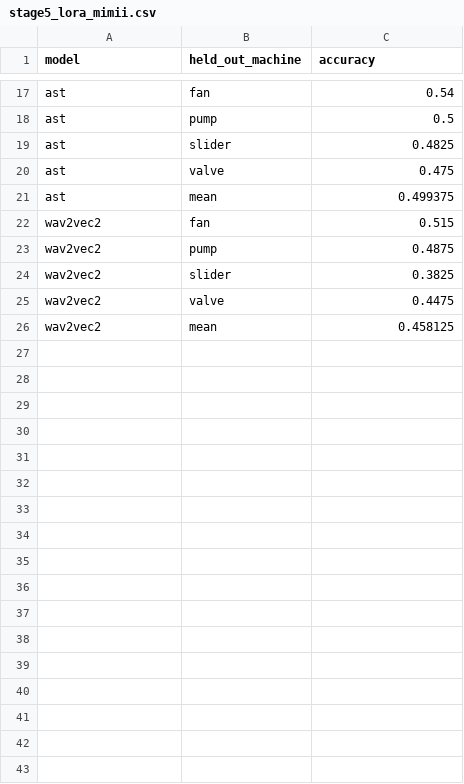
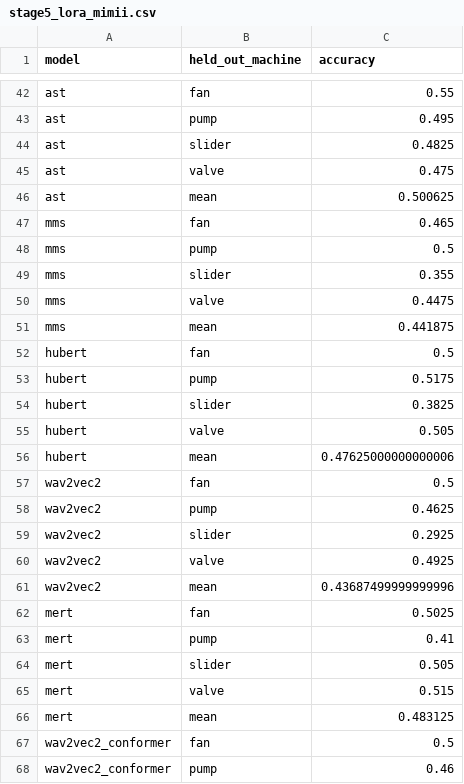
Before and after one commit to p-doshi/AUDIO-FM, a CSV file: results/stage5_lora_mimii.csv, drawn as a sheet; only a part is shown, gaps mark what is left out; addresses are those after the commit; the diff covers the shown part only; the diff names each change by its address in the sheet, - before the commit and + after, or states it on an @@ line.

```diff
--- a/results/stage5_lora_mimii.csv
+++ b/results/stage5_lora_mimii.csv
-C42 (accuracy): 0.54
+C42 (accuracy): 0.55
-C43 (accuracy): 0.5
+C43 (accuracy): 0.495
-C46 (accuracy): 0.499375
+C46 (accuracy): 0.500625
+row 47: mms | fan | 0.465
+row 48: mms | pump | 0.5
+row 49: mms | slider | 0.355
+row 50: mms | valve | 0.4475
+row 51: mms | mean | 0.441875
@@ row 12 moved to row 52: hubert @@
+row 53: hubert | pump | 0.5175
+row 54: hubert | slider | 0.3825
+row 55: hubert | valve | 0.505
+row 56: hubert | mean | 0.47625000000000006
-C57 (accuracy): 0.515
+C57 (accuracy): 0.5
-C58 (accuracy): 0.4875
+C58 (accuracy): 0.4625
-C59 (accuracy): 0.3825
+C59 (accuracy): 0.2925
-C60 (accuracy): 0.4475
+C60 (accuracy): 0.4925
-C61 (accuracy): 0.458125
+C61 (accuracy): 0.43687499999999996
@@ row 7 moved to row 62: mert @@
+row 63: mert | pump | 0.41
+row 64: mert | slider | 0.505
+row 65: mert | valve | 0.515
+row 66: mert | mean | 0.483125
+row 67: wav2vec2_conformer | fan | 0.5
+row 68: wav2vec2_conformer | pump | 0.46
```
Also changed, not shown: 38 added rows, 8 removed rows and 5 edited cells elsewhere in this file, 6 other files.
